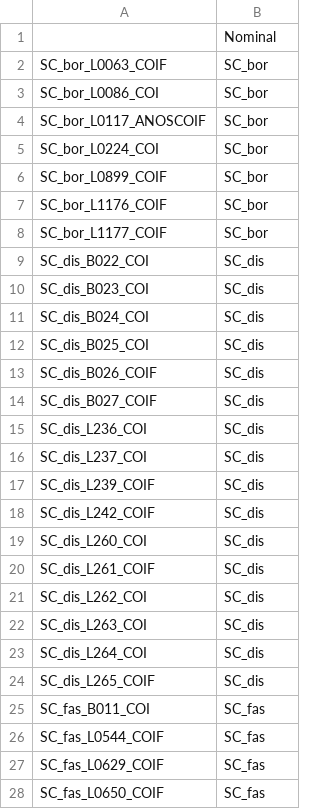
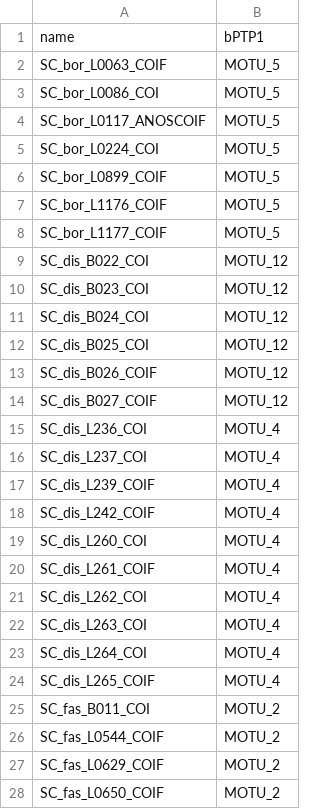
Before and after one commit to jolobito/SPdel, a CSV file: data/Schizodon/MOTU_list.csv, drawn as a sheet; only a part is shown; the diff covers the shown part only.

```diff
--- a/data/Schizodon/MOTU_list.csv
+++ b/data/Schizodon/MOTU_list.csv
@@ -1,28 +1,28 @@
-,Nominal
-SC_bor_L0063_COIF,SC_bor
-SC_bor_L0086_COI,SC_bor
-SC_bor_L0117_ANOSCOIF,SC_bor
-SC_bor_L0224_COI,SC_bor
-SC_bor_L0899_COIF,SC_bor
-SC_bor_L1176_COIF,SC_bor
-SC_bor_L1177_COIF,SC_bor
-SC_dis_B022_COI,SC_dis
-SC_dis_B023_COI,SC_dis
-SC_dis_B024_COI,SC_dis
-SC_dis_B025_COI,SC_dis
-SC_dis_B026_COIF,SC_dis
-SC_dis_B027_COIF,SC_dis
-SC_dis_L236_COI,SC_dis
-SC_dis_L237_COI,SC_dis
-SC_dis_L239_COIF,SC_dis
-SC_dis_L242_COIF,SC_dis
-SC_dis_L260_COI,SC_dis
-SC_dis_L261_COIF,SC_dis
-SC_dis_L262_COI,SC_dis
-SC_dis_L263_COI,SC_dis
-SC_dis_L264_COI,SC_dis
-SC_dis_L265_COIF,SC_dis
-SC_fas_B011_COI,SC_fas
-SC_fas_L0544_COIF,SC_fas
-SC_fas_L0629_COIF,SC_fas
-SC_fas_L0650_COIF,SC_fas
+name,bPTP1
+SC_bor_L0063_COIF,MOTU_5
+SC_bor_L0086_COI,MOTU_5
+SC_bor_L0117_ANOSCOIF,MOTU_5
+SC_bor_L0224_COI,MOTU_5
+SC_bor_L0899_COIF,MOTU_5
+SC_bor_L1176_COIF,MOTU_5
+SC_bor_L1177_COIF,MOTU_5
+SC_dis_B022_COI,MOTU_12
+SC_dis_B023_COI,MOTU_12
+SC_dis_B024_COI,MOTU_12
+SC_dis_B025_COI,MOTU_12
+SC_dis_B026_COIF,MOTU_12
+SC_dis_B027_COIF,MOTU_12
+SC_dis_L236_COI,MOTU_4
+SC_dis_L237_COI,MOTU_4
+SC_dis_L239_COIF,MOTU_4
+SC_dis_L242_COIF,MOTU_4
+SC_dis_L260_COI,MOTU_4
+SC_dis_L261_COIF,MOTU_4
+SC_dis_L262_COI,MOTU_4
+SC_dis_L263_COI,MOTU_4
+SC_dis_L264_COI,MOTU_4
+SC_dis_L265_COIF,MOTU_4
+SC_fas_B011_COI,MOTU_2
+SC_fas_L0544_COIF,MOTU_2
+SC_fas_L0629_COIF,MOTU_2
+SC_fas_L0650_COIF,MOTU_2
```
Also changed, not shown: 64 edited cells elsewhere in this file, 11 other files.
